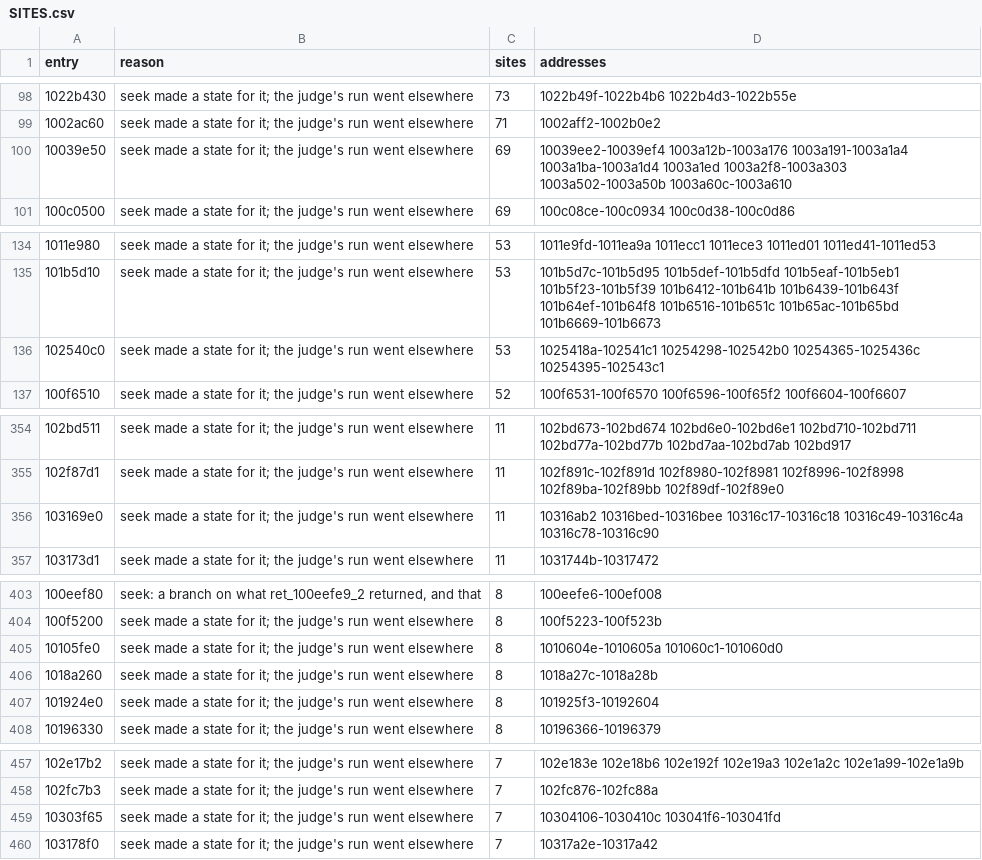
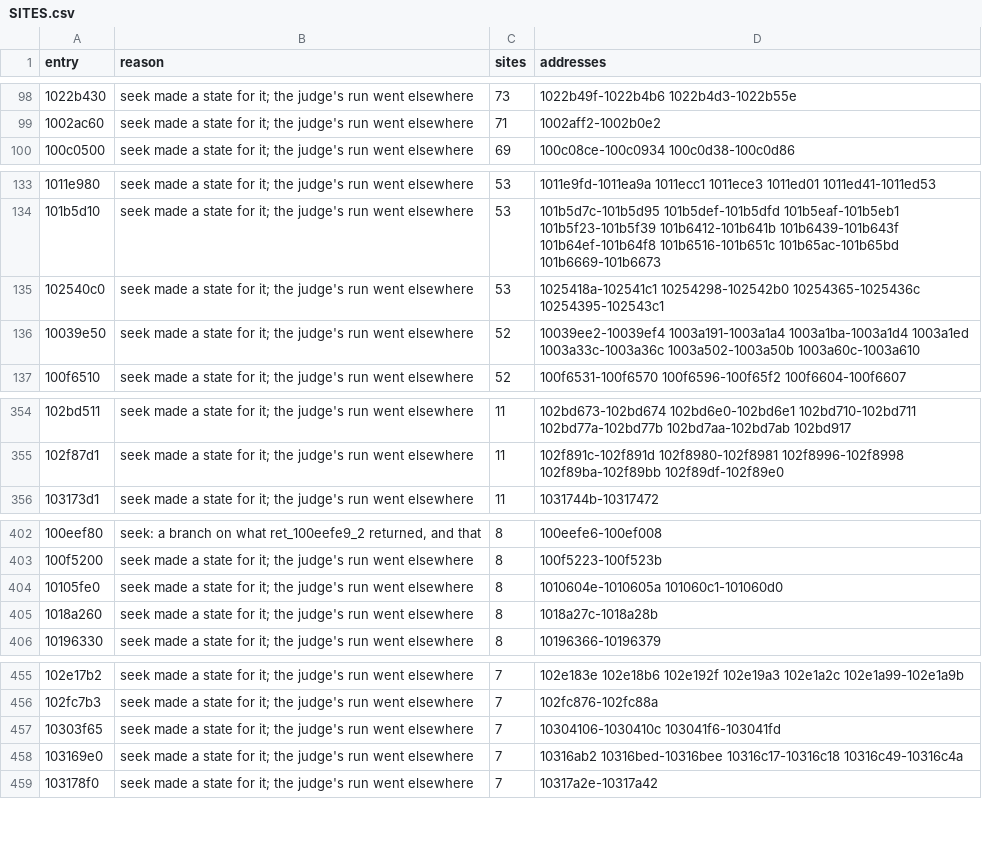
Before and after one commit to cowrevenge/cow_kuluu_xi_anything, a CSV file: docs/cow/SITES.csv, drawn as a sheet; only a part is shown, gaps mark what is left out; removed rows and columns are numbered as before the commit, all else as after; the diff covers the shown part only; the diff names each change by its address in the sheet, - before the commit and + after, or states it on an @@ line.

```diff
--- a/docs/cow/SITES.csv
+++ b/docs/cow/SITES.csv
-row 100: 10039e50 | seek made a state for it; the judge's run went elsewhere | 69 | 10039ee2-10039ef4 1003a12b-1003a176 1003a191-1003a1a4 1003a1ba-1003a1d4 1003a1ed 1003a2f8-1003a303 1003a502-1003a50b 1003a60c-1003a610
+row 136: 10039e50 | seek made a state for it; the judge's run went elsewhere | 52 | 10039ee2-10039ef4 1003a191-1003a1a4 1003a1ba-1003a1d4 1003a1ed 1003a33c-1003a36c 1003a502-1003a50b 1003a60c-1003a610
-row 356: 103169e0 | seek made a state for it; the judge's run went elsewhere | 11 | 10316ab2 10316bed-10316bee 10316c17-10316c18 10316c49-10316c4a 10316c78-10316c90
-row 407: 101924e0 | seek made a state for it; the judge's run went elsewhere | 8 | 101925f3-10192604
+row 458: 103169e0 | seek made a state for it; the judge's run went elsewhere | 7 | 10316ab2 10316bed-10316bee 10316c17-10316c18 10316c49-10316c4a
```
Also changed, not shown: 1 added row and 3 removed rows elsewhere in this file, cow/conveyor/daily.tsv, docs/cow/WHY.csv, 14 other files.
